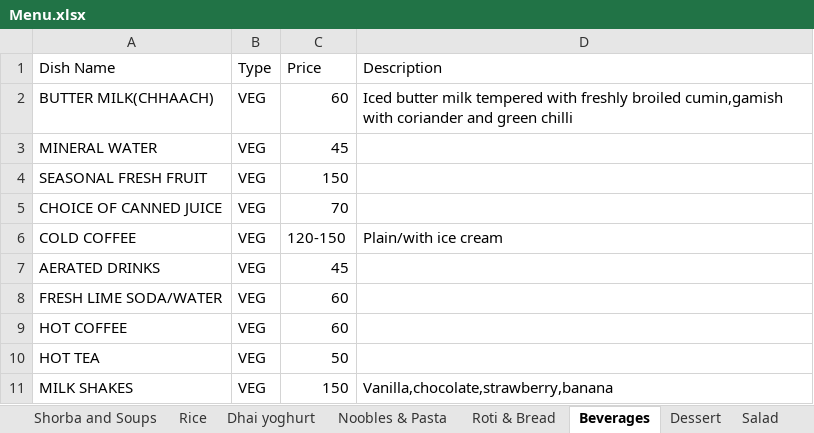
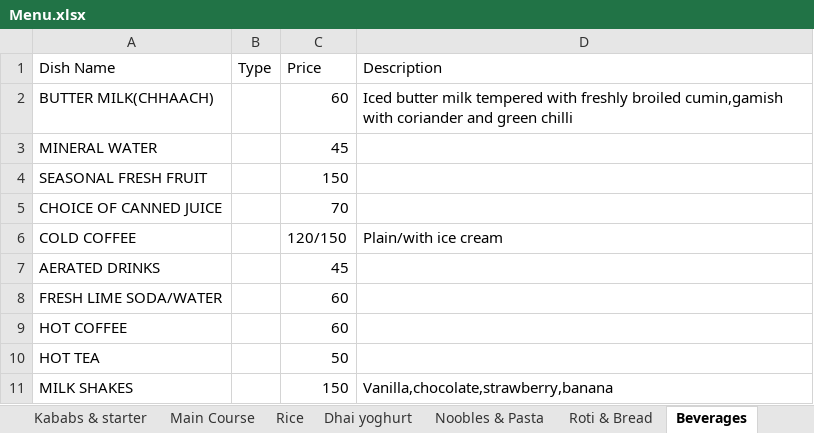
Before and after one commit to klmhotel1313/klm-menu, an Excel workbook: src/MenuData/Menu.xlsx, sheet Beverages, drawn as a sheet; values as stored, in another font and other column widths than the file's, no borders; the diff names each change by its address in the sheet, - before the commit and + after, or states it on an @@ line.

```diff
--- a/src/MenuData/Menu.xlsx (sheet Beverages)
+++ b/src/MenuData/Menu.xlsx (sheet Beverages)
+sheet tab: Kababs & starter
+sheet tab: Main Course
-B2:B11 (Type): VEG
+B2:B11 (Type): (empty)
-C6 (Price): 120-150
+C6 (Price): 120/150
```
Also changed, not shown: sheet Noobles & Pasta, sheet Rice, sheet Dhai yoghurt, sheet Dessert, 12 other files.
